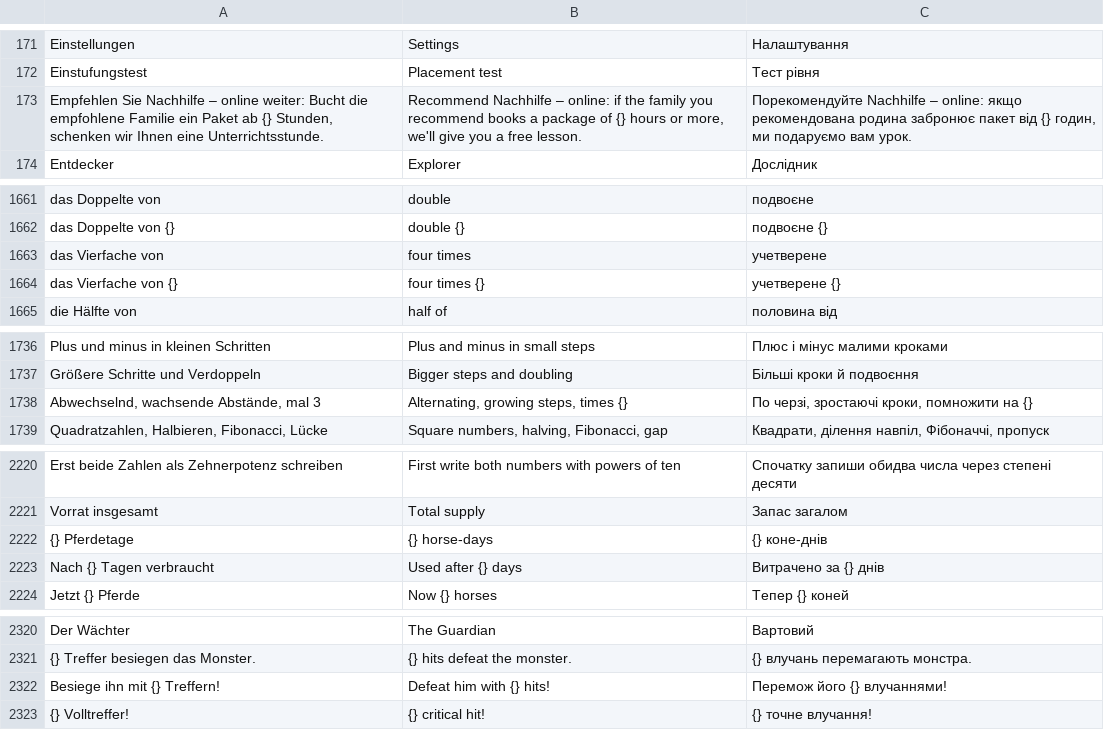
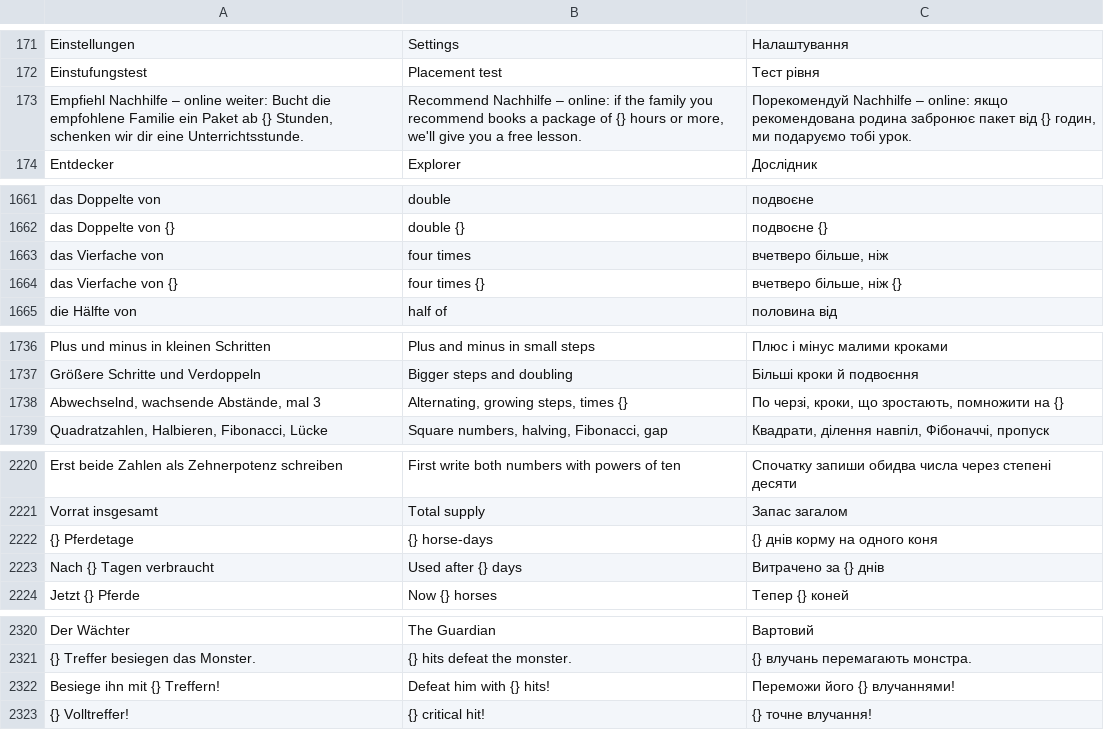
Before and after one commit to marceldaum-commits/AndroidApps, a TSV file: i18n/uebersetzungen.tsv, drawn as a sheet; only a part is shown, gaps mark what is left out; the diff covers the shown part only.

```diff
--- a/i18n/uebersetzungen.tsv
+++ b/i18n/uebersetzungen.tsv
@@ -172,3 +172,3 @@ Einstellungen	Settings	Налаштування
 Einstufungstest	Placement test	Тест рівня
-Empfehlen Sie Nachhilfe – online weiter: Bucht die empfohlene Familie ein Paket ab {} Stunden, schenken wir Ihnen eine Unterrichtsstunde.	Recommend Nachhilfe – online: if the family you recommend books a package of {} hours or more, we'll give you a free lesson.	Порекомендуйте Nachhilfe – online: якщо рекомендована родина забронює пакет від {} годин, ми подаруємо вам урок.
+Empfiehl Nachhilfe – online weiter: Bucht die empfohlene Familie ein Paket ab {} Stunden, schenken wir dir eine Unterrichtsstunde.	Recommend Nachhilfe – online: if the family you recommend books a package of {} hours or more, we'll give you a free lesson.	Порекомендуй Nachhilfe – online: якщо рекомендована родина забронює пакет від {} годин, ми подаруємо тобі урок.
 Entdecker	Explorer	Дослідник
@@ -1662,4 +1662,4 @@ das Doppelte von	double	подвоєне
 das Doppelte von {}	double {}	подвоєне {}
-das Vierfache von	four times	учетверене
-das Vierfache von {}	four times {}	учетверене {}
+das Vierfache von	four times	вчетверо більше, ніж
+das Vierfache von {}	four times {}	вчетверо більше, ніж {}
 die Hälfte von	half of	половина від
@@ -1737,3 +1737,3 @@ Plus und minus in kleinen Schritten	Plus and minus in small steps	Плюс і м
 Größere Schritte und Verdoppeln	Bigger steps and doubling	Більші кроки й подвоєння
-Abwechselnd, wachsende Abstände, mal 3	Alternating, growing steps, times {}	По черзі, зростаючі кроки, помножити на {}
+Abwechselnd, wachsende Abstände, mal 3	Alternating, growing steps, times {}	По черзі, кроки, що зростають, помножити на {}
 Quadratzahlen, Halbieren, Fibonacci, Lücke	Square numbers, halving, Fibonacci, gap	Квадрати, ділення навпіл, Фібоначчі, пропуск
@@ -2221,3 +2221,3 @@ Erst beide Zahlen als Zehnerpotenz schreiben	First write both numbers with power
 Vorrat insgesamt	Total supply	Запас загалом
-{} Pferdetage	{} horse-days	{} коне-днів
+{} Pferdetage	{} horse-days	{} днів корму на одного коня
 Nach {} Tagen verbraucht	Used after {} days	Витрачено за {} днів
@@ -2321,3 +2321,3 @@ Der Wächter	The Guardian	Вартовий
 {} Treffer besiegen das Monster.	{} hits defeat the monster.	{} влучань перемагають монстра.
-Besiege ihn mit {} Treffern!	Defeat him with {} hits!	Перемож його {} влучаннями!
+Besiege ihn mit {} Treffern!	Defeat him with {} hits!	Переможи його {} влучаннями!
 {} Volltreffer!	{} critical hit!	{} точне влучання!
```
Also changed, not shown: 16 added rows, 1 removed row and 6 edited cells elsewhere in this file, 17 other files.
